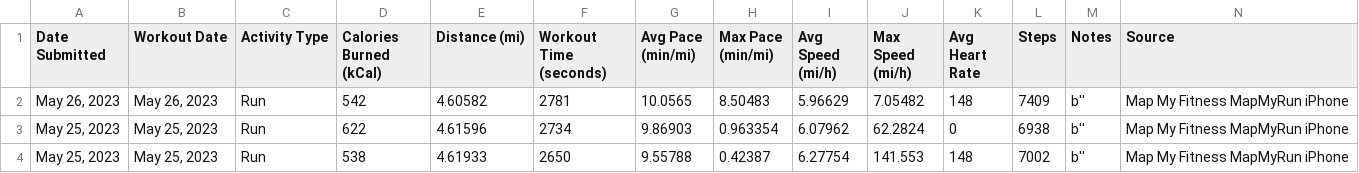
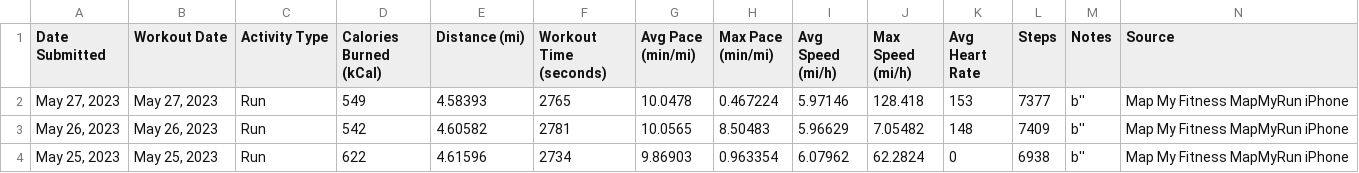
Before and after one commit to Cbhami/Coraline, a CSV file: Resources/csv data/user94403143_workout_history.csv, drawn as a sheet; only a part is shown; the shorter side is filled out with more unchanged rows; rows hold the shown columns only; the diff names each change by its address in the sheet, - before the commit and + after, or states it on an @@ line.

```diff
--- a/Resources/csv data/user94403143_workout_history.csv
+++ b/Resources/csv data/user94403143_workout_history.csv
+row 2: May 27, 2023 | May 27, 2023 | Run | 549 | 4.58393 | 2765 | 10.0478 | 0.467224 | 5.97146 | 128.418 | 153 | 7377 | b'' | Map My Fitness MapMyRun iPhone
```
Also changed, not shown: 2 other files.
